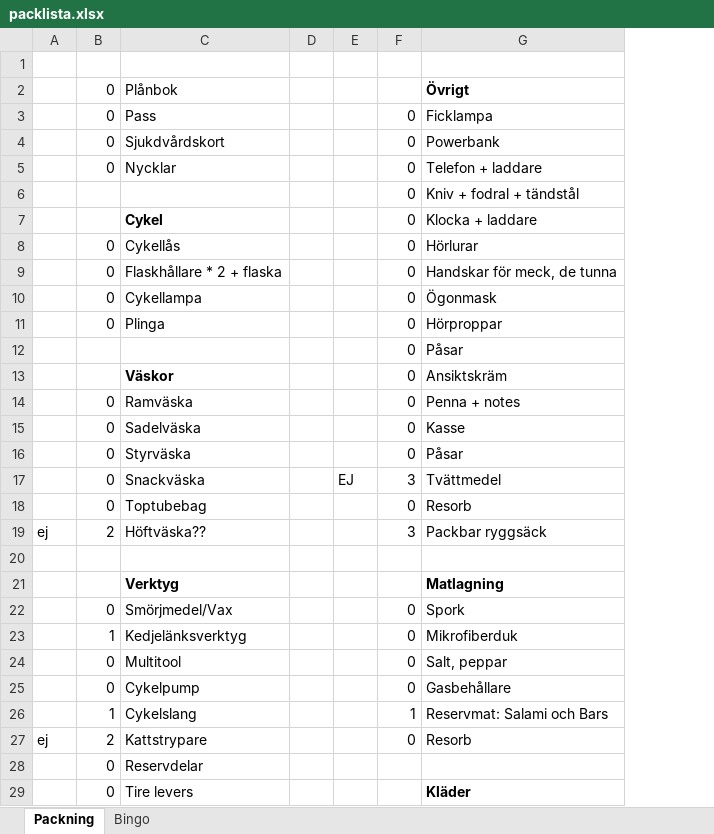
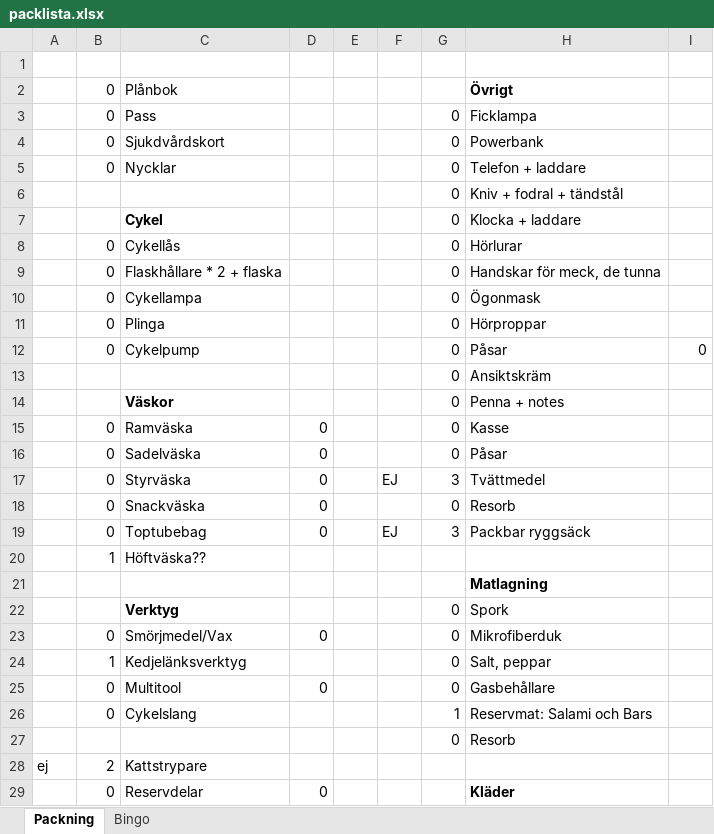
Before and after one commit to biketoured/italy26, an Excel workbook: packlista.xlsx, sheet Packning, drawn as a sheet; only a part is shown; values as stored, in another font and other column widths than the file's, no borders; conditional formats not drawn; removed rows and columns are numbered as before the commit, all else as after; the diff covers the shown part only; the diff names each change by its address in the sheet, - before the commit and + after, or states it on an @@ line.

```diff
--- a/packlista.xlsx (sheet Packning)
+++ b/packlista.xlsx (sheet Packning)
+column D, rows 15-19: all 0; rows 23-25: 0 |  | 0; row 29: 0
+column I, empty
+row 12:  | 0 | Cykelpump |  |  |  | 0 | Påsar | 0
-H13: Påsar
+H13: Ansiktskräm
-H14: Ansiktskräm
+H14: Penna + notes
-row 14:  | 0 | Ramväska |  |  | 0 | Penna + notes
-C15: Sadelväska
+C15: Ramväska
-C16: Styrväska
+C16: Sadelväska
-C17: Snackväska
+C17: Styrväska
-C18: Toptubebag
+C18: Snackväska
-row 19: ej | 2 | Höftväska?? |  |  | 3 | Packbar ryggsäck
-row 19: (empty)
+row 19:  | 0 | Toptubebag | 0 |  | EJ | 3 | Packbar ryggsäck
-row 21:  |  | Verktyg |  |  |  | Matlagning
+row 20:  | 1 | Höftväska??
+row 21:  |  |  |  |  |  |  | Matlagning
+row 22:  |  | Verktyg |  |  |  | 0 | Spork
-H23: Spork
+H23: Mikrofiberduk
-H24: Mikrofiberduk
+H24: Salt, peppar
-H25: Salt, peppar
+H25: Gasbehållare
-row 25:  | 0 | Cykelpump |  |  | 0 | Gasbehållare
-B26: 1
+B26: 0
+row 27:  |  |  |  |  |  | 0 | Resorb
-G28: 0
+G28: (empty)
-H28: Resorb
+H28: (empty)
-row 28:  | 0 | Reservdelar
-C29: Tire levers
+C29: Reservdelar
```
Also changed, not shown: 3 added rows, 3 removed rows and 25 edited cells elsewhere in this sheet, 2 other files.
